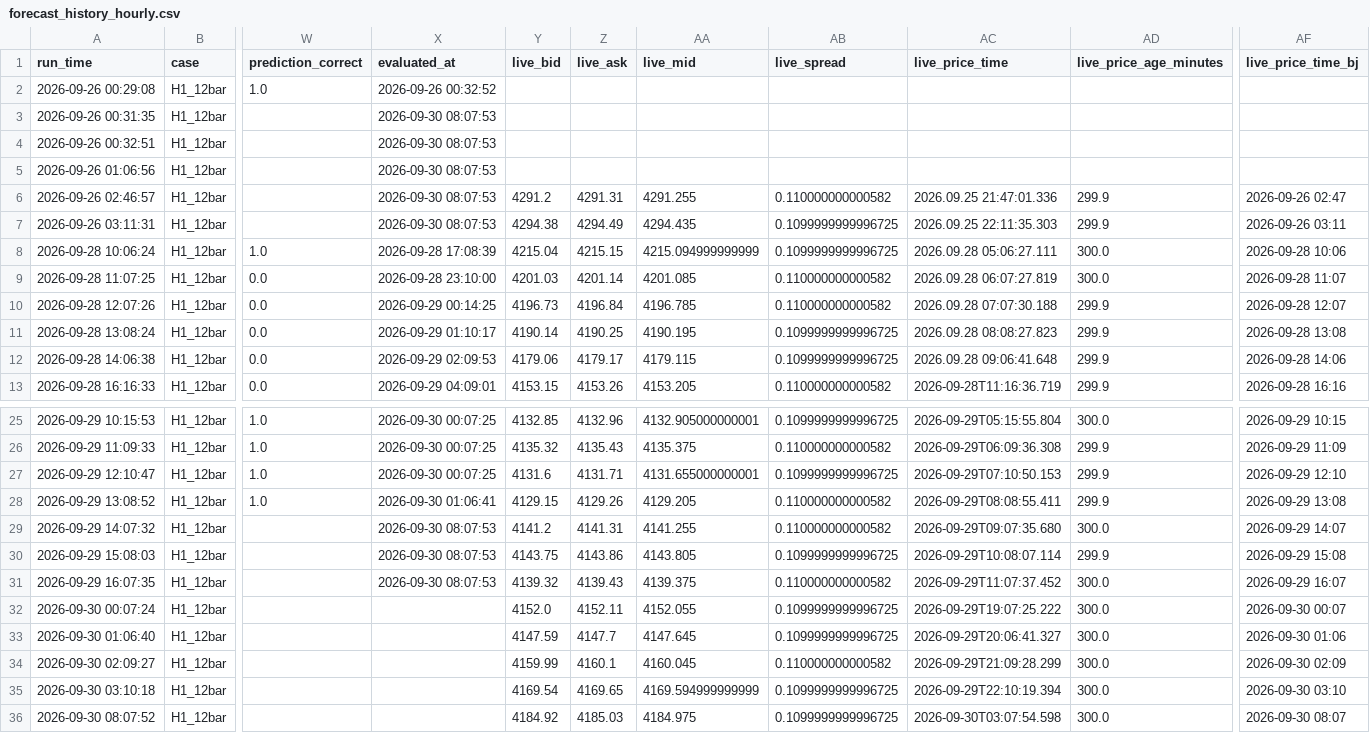
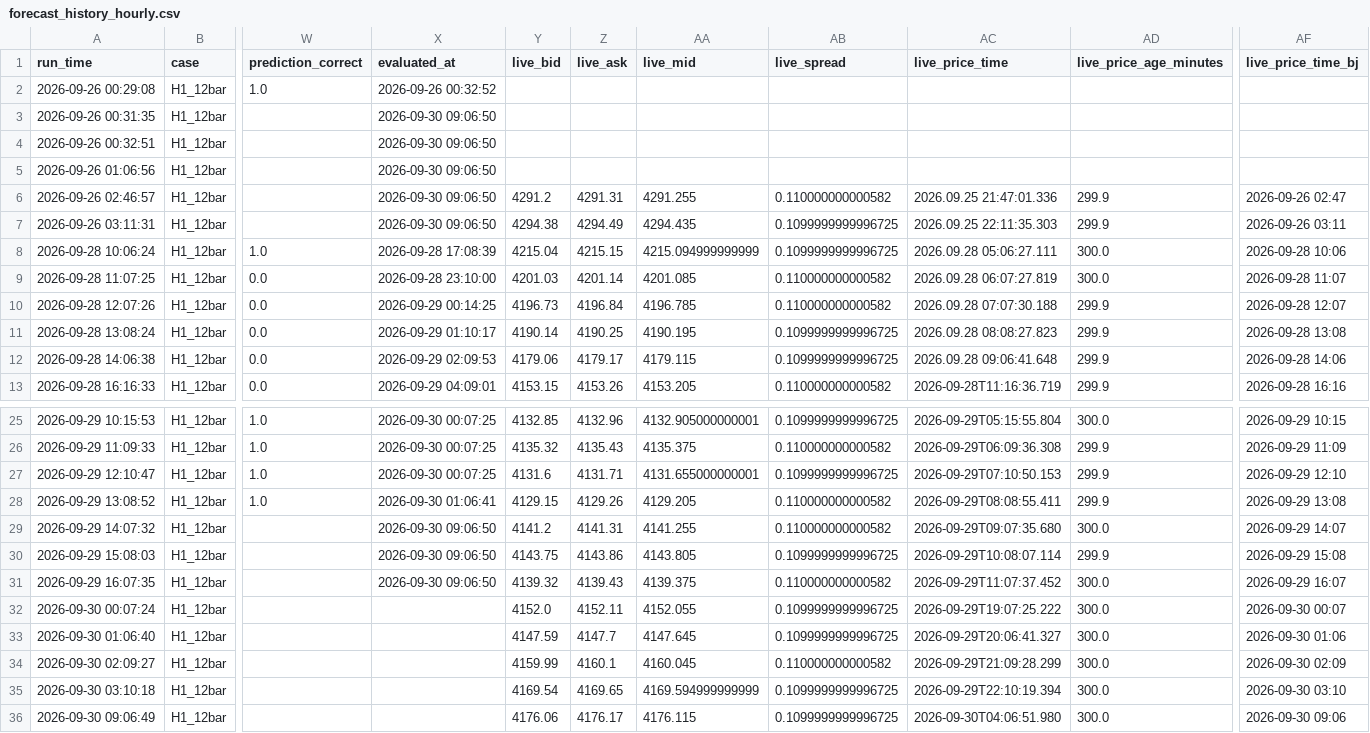
Before and after one commit to wenshao-blip/gold-forecast-dashboard, a CSV file: forecast_history_hourly.csv, drawn as a sheet; only a part is shown, gaps mark what is left out; the diff names each change by its address in the sheet, - before the commit and + after, or states it on an @@ line.

Commit message:
Update forecast_history_hourly.csv

```diff
--- a/forecast_history_hourly.csv
+++ b/forecast_history_hourly.csv
-X3:X7 (evaluated_at): 2026-09-30 08:07:53
+X3:X7 (evaluated_at): 2026-09-30 09:06:50
-X29:X31 (evaluated_at): 2026-09-30 08:07:53
+X29:X31 (evaluated_at): 2026-09-30 09:06:50
-A36 (run_time): 2026-09-30 08:07:52
+A36 (run_time): 2026-09-30 09:06:49
-Y36 (live_bid): 4184.92
+Y36 (live_bid): 4176.06
-Z36 (live_ask): 4185.03
+Z36 (live_ask): 4176.17
-AA36 (live_mid): 4184.975
+AA36 (live_mid): 4176.115
-AC36 (live_price_time): 2026-09-30T03:07:54.598
+AC36 (live_price_time): 2026-09-30T04:06:51.980
-AF36 (live_price_time_bj): 2026-09-30 08:07
+AF36 (live_price_time_bj): 2026-09-30 09:06
```
